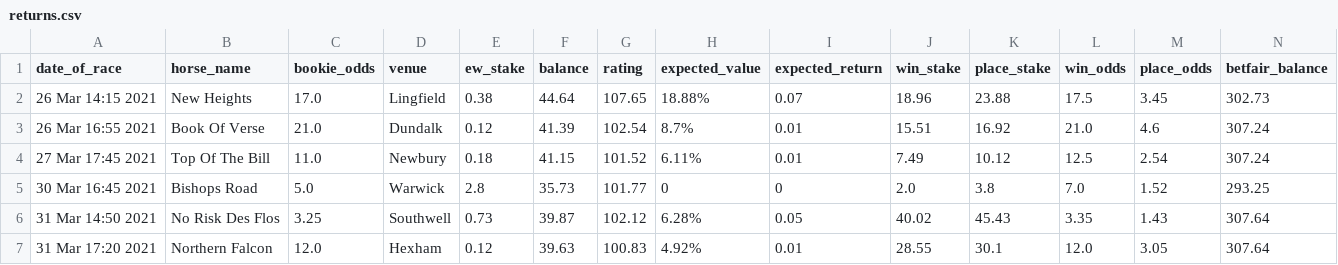
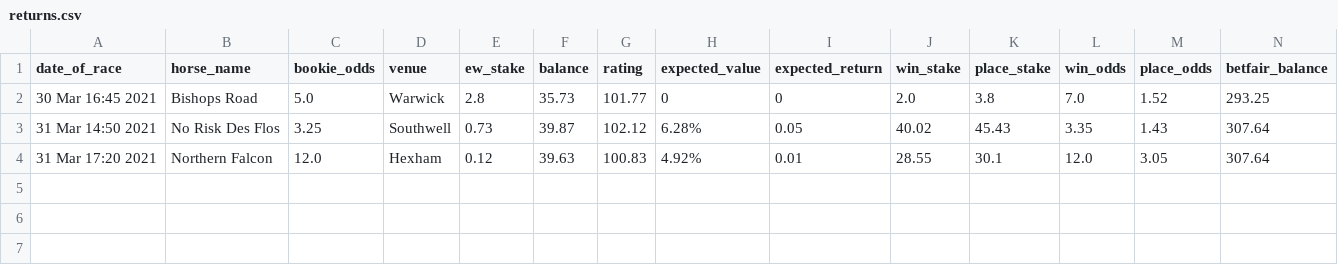
Before and after one commit to tom-pollak/each-way-matcher, a CSV file: returns.csv, drawn as a sheet; only a part is shown; rows hold the shown columns only; the diff names each change by its address in the sheet, - before the commit and + after, or states it on an @@ line.

Commit message:
removed row returns

```diff
--- a/returns.csv
+++ b/returns.csv
-row 2: 26 Mar 14:15 2021 | New Heights | 17.0 | Lingfield | 0.38 | 44.64 | 107.65 | 18.88% | 0.07 | 18.96 | 23.88 | 17.5 | 3.45 | 302.73
-row 3: 26 Mar 16:55 2021 | Book Of Verse | 21.0 | Dundalk | 0.12 | 41.39 | 102.54 | 8.7% | 0.01 | 15.51 | 16.92 | 21.0 | 4.6 | 307.24
-row 4: 27 Mar 17:45 2021 | Top Of The Bill | 11.0 | Newbury | 0.18 | 41.15 | 101.52 | 6.11% | 0.01 | 7.49 | 10.12 | 12.5 | 2.54 | 307.24
```
